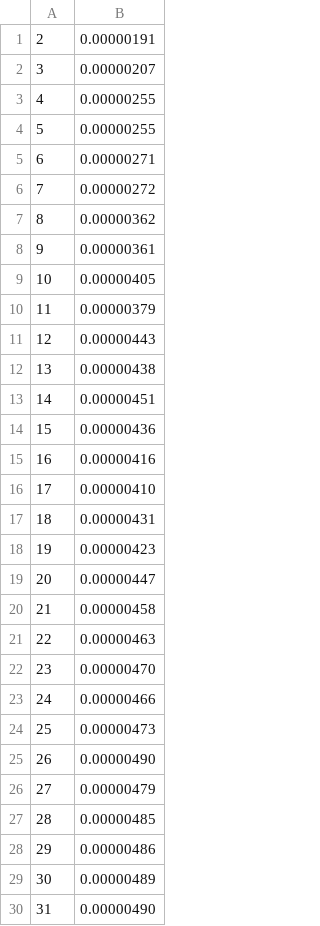
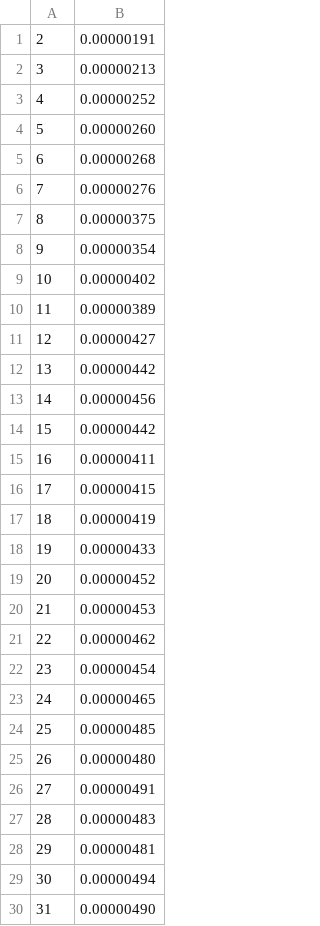
Before and after one commit to BernardoManfriani/HPCAssignment, a CSV file: FirstAssignment/section1/results.csv, drawn as a sheet; only a part is shown; the diff covers the shown part only.

```diff
--- a/FirstAssignment/section1/results.csv
+++ b/FirstAssignment/section1/results.csv
@@ -1,30 +1,30 @@
 2	0.00000191
-3	0.00000207
-4	0.00000255
-5	0.00000255
-6	0.00000271
-7	0.00000272
-8	0.00000362
-9	0.00000361
-10	0.00000405
-11	0.00000379
-12	0.00000443
-13	0.00000438
-14	0.00000451
-15	0.00000436
-16	0.00000416
-17	0.00000410
-18	0.00000431
-19	0.00000423
-20	0.00000447
-21	0.00000458
-22	0.00000463
-23	0.00000470
-24	0.00000466
-25	0.00000473
-26	0.00000490
-27	0.00000479
-28	0.00000485
-29	0.00000486
-30	0.00000489
+3	0.00000213
+4	0.00000252
+5	0.00000260
+6	0.00000268
+7	0.00000276
+8	0.00000375
+9	0.00000354
+10	0.00000402
+11	0.00000389
+12	0.00000427
+13	0.00000442
+14	0.00000456
+15	0.00000442
+16	0.00000411
+17	0.00000415
+18	0.00000419
+19	0.00000433
+20	0.00000452
+21	0.00000453
+22	0.00000462
+23	0.00000454
+24	0.00000465
+25	0.00000485
+26	0.00000480
+27	0.00000491
+28	0.00000483
+29	0.00000481
+30	0.00000494
 31	0.00000490
```
Also changed, not shown: 15 edited cells elsewhere in this file, 52 other files.
